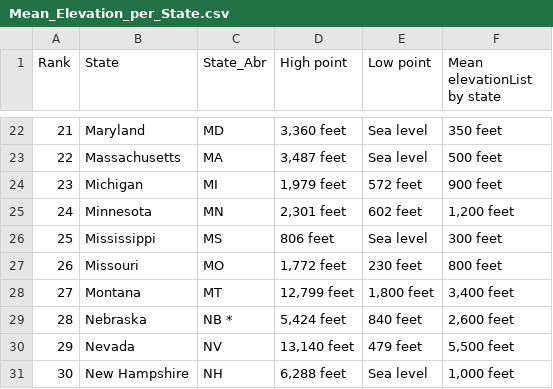
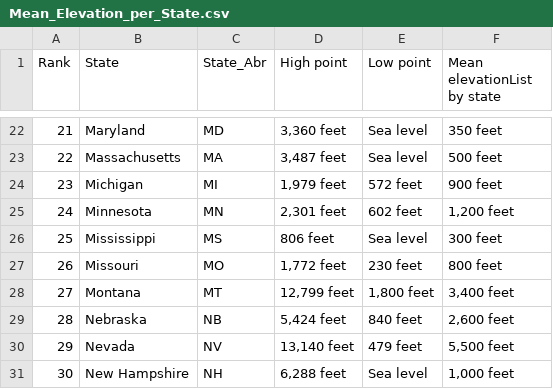
Before and after one commit to bensonnd/DS6306_David_Neil_Project_1, a CSV file: Data Sources/Mean_Elevation_per_State.csv, drawn as a sheet; only a part is shown, gaps mark what is left out.

Commit message:
Updates to data file and RMD

```diff
--- a/Data Sources/Mean_Elevation_per_State.csv
+++ b/Data Sources/Mean_Elevation_per_State.csv
@@ -28,3 +28,3 @@ Rank,State,State_Abr,High point,Low point,Mean elevationList by state
 27,Montana,MT,"12,799 feet","1,800 feet","3,400 feet"
-28,Nebraska,NB *,"5,424 feet",840 feet,"2,600 feet"
+28,Nebraska,NB,"5,424 feet",840 feet,"2,600 feet"
 29,Nevada,NV,"13,140 feet",479 feet,"5,500 feet"
```
Also changed, not shown: 1 other file.
